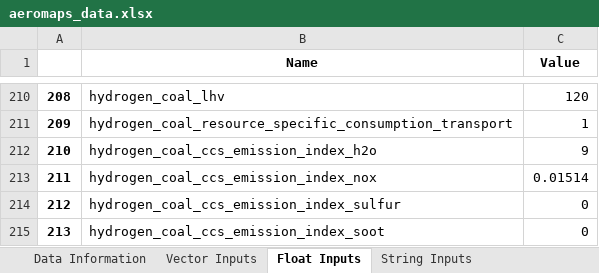
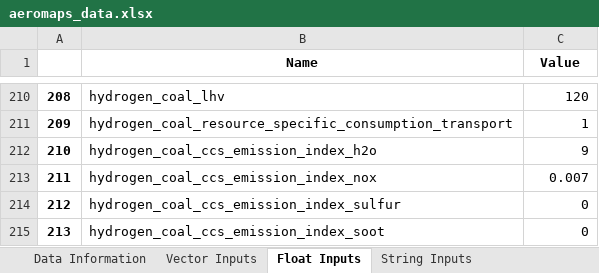
Before and after one commit to AeroMAPS/AeroMAPS, an Excel workbook: aeromaps/notebooks/tutorials/run_a_basic_calculation/aeromaps_data.xlsx, sheet Float Inputs, drawn as a sheet; only a part is shown, gaps mark what is left out; values as stored, in another font and other column widths than the file's, no borders; 1 other sheet too large or unreadable and not compared; the diff covers the shown part only; the diff names each change by its address in the sheet, - before the commit and + after, or states it on an @@ line.

Commit message:
Various input files fixes, WIP on TSAS

```diff
--- a/aeromaps/notebooks/tutorials/run_a_basic_calculation/aeromaps_data.xlsx (sheet Float Inputs)
+++ b/aeromaps/notebooks/tutorials/run_a_basic_calculation/aeromaps_data.xlsx (sheet Float Inputs)
-C213 (Value): 0.01514
+C213 (Value): 0.007
```
Also changed, not shown: 20 added rows, 1 removed row, 6 edited cells and row numbers in column A elsewhere in this sheet, sheet Climate Outputs, sheet Data Information, sheet Float Outputs, 46 other files.
